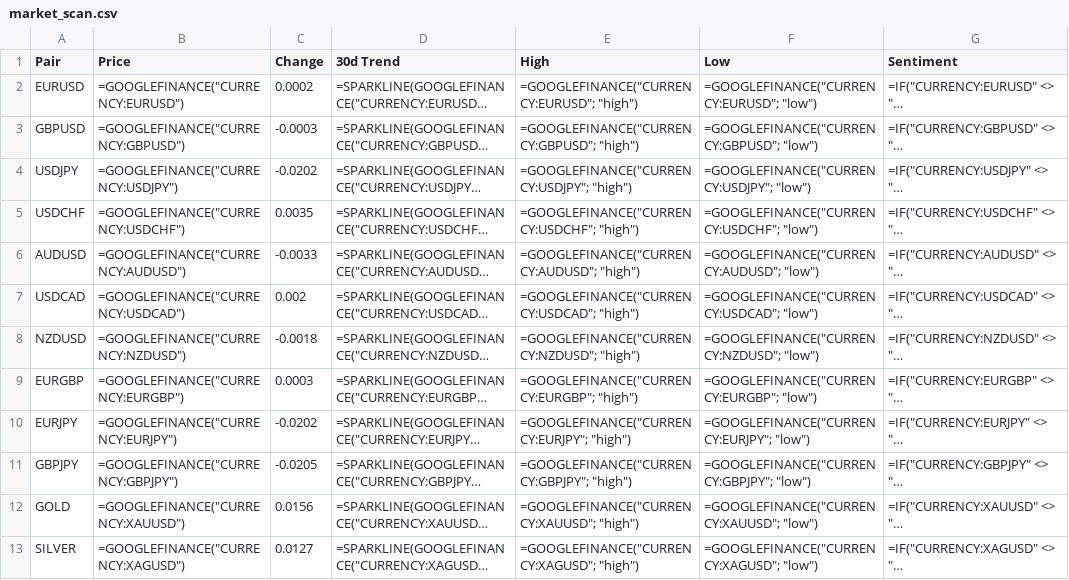
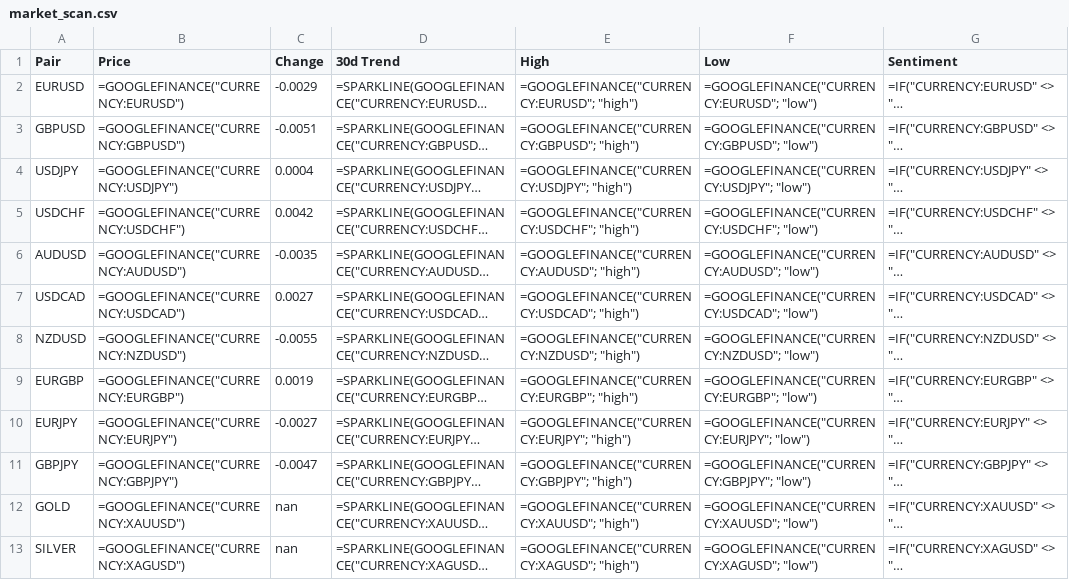
Before and after one commit to Deibiz4/infoacc, a CSV file: infofx/data/market_scan.csv, drawn as a sheet; long unchanged cells end in …; the diff names each change by its address in the sheet, - before the commit and + after, or states it on an @@ line.

```diff
--- a/infofx/data/market_scan.csv
+++ b/infofx/data/market_scan.csv
-C2 (Change): 0.0002
+C2 (Change): -0.0029
-C3 (Change): -0.0003
+C3 (Change): -0.0051
-C4 (Change): -0.0202
+C4 (Change): 0.0004
-C5 (Change): 0.0035
+C5 (Change): 0.0042
-C6 (Change): -0.0033
+C6 (Change): -0.0035
-C7 (Change): 0.002
+C7 (Change): 0.0027
-C8 (Change): -0.0018
+C8 (Change): -0.0055
-C9 (Change): 0.0003
+C9 (Change): 0.0019
-C10 (Change): -0.0202
+C10 (Change): -0.0027
-C11 (Change): -0.0205
+C11 (Change): -0.0047
-C12 (Change): 0.0156
+C12 (Change): nan
-C13 (Change): 0.0127
+C13 (Change): nan
```
Also changed, not shown: infocryptos/data/market_scan.csv, 15 other files.
